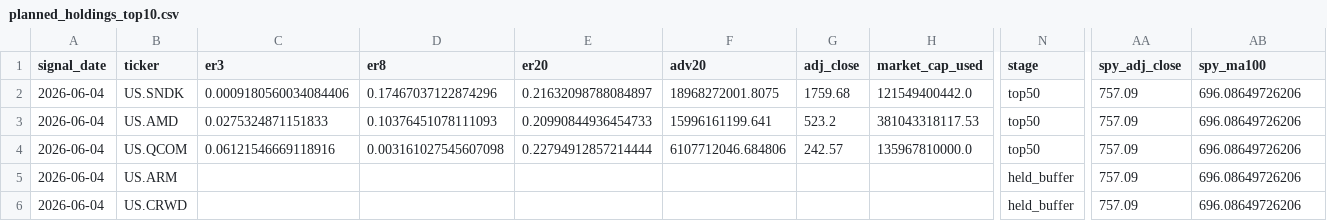
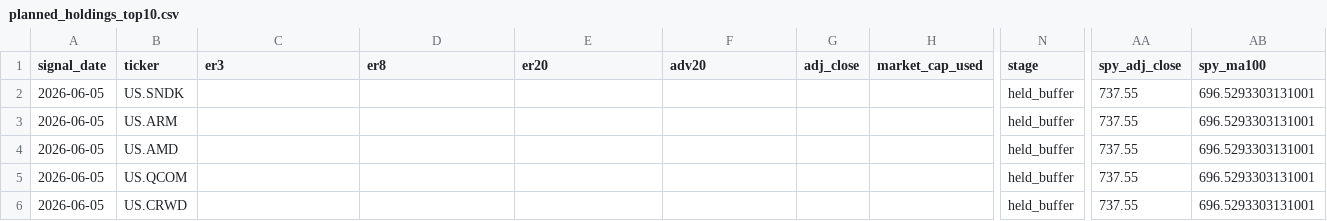
Before and after one commit to dgsirius/momentum_stockpick, a CSV file: docs/er_3_8_20_100b_top5_biweekly_top50/planned_holdings_top10.csv, drawn as a sheet; only a part is shown, gaps mark what is left out; removed rows and columns are numbered as before the commit, all else as after; rows hold the shown columns only; the diff covers the shown part only; the diff names each change by its address in the sheet, - before the commit and + after, or states it on an @@ line.

```diff
--- a/docs/er_3_8_20_100b_top5_biweekly_top50/planned_holdings_top10.csv
+++ b/docs/er_3_8_20_100b_top5_biweekly_top50/planned_holdings_top10.csv
-A2 (signal_date): 2026-06-04
+A2 (signal_date): 2026-06-05
-C2 (er3): 0.0009180560034084406
+C2 (er3): (empty)
-D2 (er8): 0.17467037122874296
+D2 (er8): (empty)
-E2 (er20): 0.21632098788084897
+E2 (er20): (empty)
-F2 (adv20): 18968272001.8075
+F2 (adv20): (empty)
-G2 (adj_close): 1759.68
+G2 (adj_close): (empty)
-H2 (market_cap_used): 121549400442.0
+H2 (market_cap_used): (empty)
-N2 (stage): top50
+N2 (stage): held_buffer
-AA2 (spy_adj_close): 757.09
+AA2 (spy_adj_close): 737.55
-AB2 (spy_ma100): 696.08649726206
+AB2 (spy_ma100): 696.5293303131001
-row 3: 2026-06-04 | US.AMD | 0.0275324871151833 | 0.10376451078111093 | 0.20990844936454733 | 15996161199.641 | 523.2 | 381043318117.53 | top50 | 757.09 | 696.08649726206
-row 4: 2026-06-04 | US.QCOM | 0.06121546669118916 | 0.003161027545607098 | 0.22794912857214444 | 6107712046.684806 | 242.57 | 135967810000.0 | top50 | 757.09 | 696.08649726206
-A3 (signal_date): 2026-06-04
+A3 (signal_date): 2026-06-05
-AA3 (spy_adj_close): 757.09
+AA3 (spy_adj_close): 737.55
-AB3 (spy_ma100): 696.08649726206
+AB3 (spy_ma100): 696.5293303131001
+row 4: 2026-06-05 | US.AMD |  |  |  |  |  |  | held_buffer | 737.55 | 696.5293303131001
+row 5: 2026-06-05 | US.QCOM |  |  |  |  |  |  | held_buffer | 737.55 | 696.5293303131001
-A6 (signal_date): 2026-06-04
+A6 (signal_date): 2026-06-05
-AA6 (spy_adj_close): 757.09
+AA6 (spy_adj_close): 737.55
-AB6 (spy_ma100): 696.08649726206
+AB6 (spy_ma100): 696.5293303131001
```
Also changed, not shown: 12 edited cells elsewhere in this file, docs/er_3_8_20_100b_top5_biweekly_top50/daily_nav.csv, docs/er_3_8_20_100b_top5_biweekly_top50/latest_signal_top10.csv, 41 other files.
